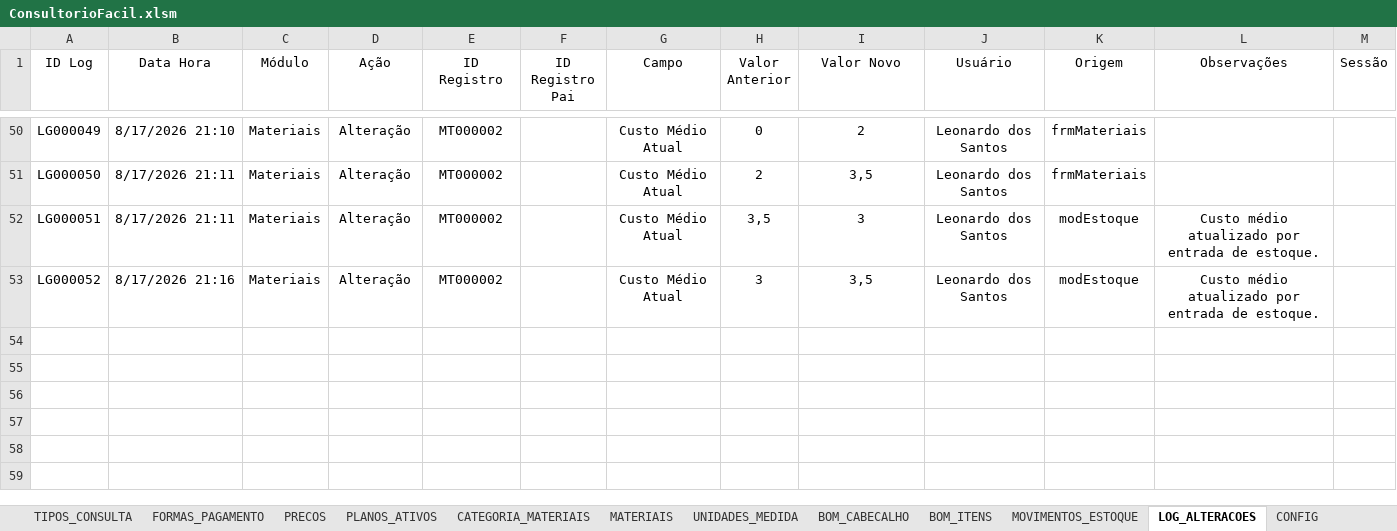
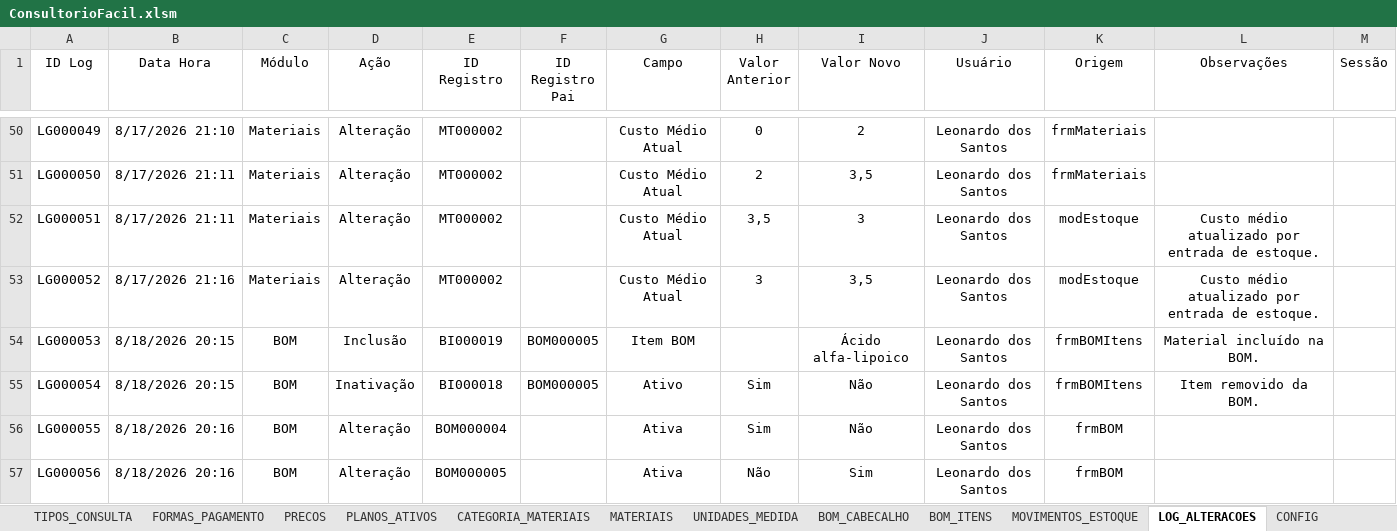
Before and after one commit to leonardo-dsl/ConsultorioFacil, an Excel workbook: Excel/ConsultorioFacil.xlsm, sheet LOG_ALTERACOES, drawn as a sheet; only a part is shown, gaps mark what is left out; values as stored, in another font and other column widths than the file's, no borders; table styles not drawn; the diff names each change by its address in the sheet, - before the commit and + after, or states it on an @@ line.

Commit message:
Sprint 0.29.1 - Preserve consultation item IDs during edits

```diff
--- a/Excel/ConsultorioFacil.xlsm (sheet LOG_ALTERACOES)
+++ b/Excel/ConsultorioFacil.xlsm (sheet LOG_ALTERACOES)
+row 54: LG000053 | 8/18/2026 20:15 | BOM | Inclusão | BI000019 | BOM000005 | Item BOM |  | Ácido alfa-lipoico | Leonardo dos Santos | frmBOMItens | Material incluído na BOM.
+row 55: LG000054 | 8/18/2026 20:15 | BOM | Inativação | BI000018 | BOM000005 | Ativo | Sim | Não | Leonardo dos Santos | frmBOMItens | Item removido da BOM.
+row 56: LG000055 | 8/18/2026 20:16 | BOM | Alteração | BOM000004 |  | Ativa | Sim | Não | Leonardo dos Santos | frmBOM
+row 57: LG000056 | 8/18/2026 20:16 | BOM | Alteração | BOM000005 |  | Ativa | Não | Sim | Leonardo dos Santos | frmBOM
```
Also changed, not shown: sheet MOVIMENTOS_ESTOQUE, sheet ITENS_CONSULTA, sheet BOM_ITENS, sheet BOM_CABECALHO, sheet MATERIAIS.
